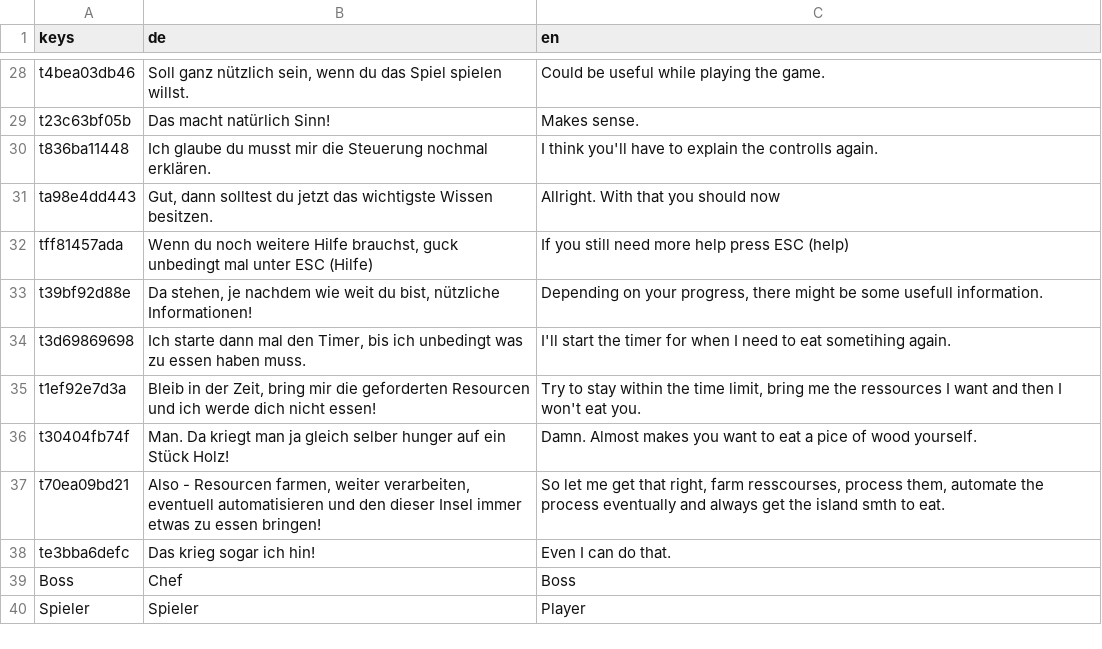
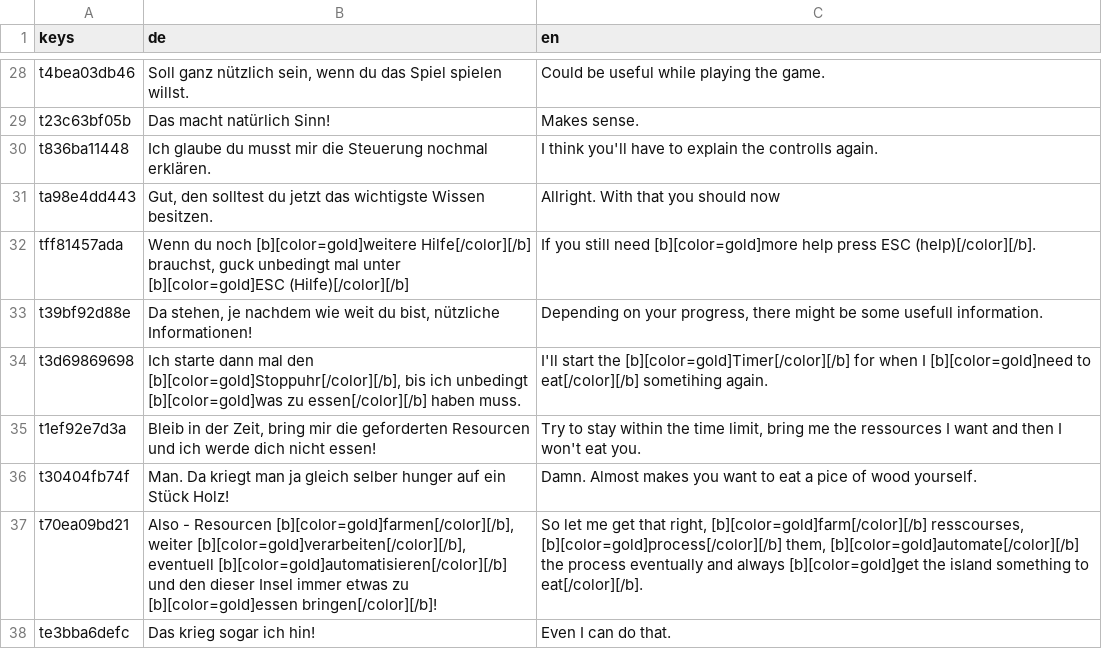
Before and after one commit to LSXAC/Whispering_Island, a CSV file: Whispering Life Data/Dialogues/Tutorial.csv, drawn as a sheet; only a part is shown, gaps mark what is left out; the diff covers the shown part only.

```diff
--- a/Whispering Life Data/Dialogues/Tutorial.csv
+++ b/Whispering Life Data/Dialogues/Tutorial.csv
@@ -30,11 +30,9 @@ t23c63bf05b,Das macht natürlich Sinn!,Makes sense.
 t836ba11448,Ich glaube du musst mir die Steuerung nochmal erklären.,I think you'll have to explain the controlls again.
-ta98e4dd443,"Gut, dann solltest du jetzt das wichtigste Wissen besitzen.",Allright. With that you should now
-tff81457ada,"Wenn du noch weitere Hilfe brauchst, guck unbedingt mal unter ESC (Hilfe)",If you still need more help press ESC (help)
+ta98e4dd443,"Gut, den solltest du jetzt das wichtigste Wissen besitzen.",Allright. With that you should now
+tff81457ada,"Wenn du noch [b][color=gold]weitere Hilfe[/color][/b] brauchst, guck unbedingt mal unter [b][color=gold]ESC (Hilfe)[/color][/b]",If you still need [b][color=gold]more help press ESC (help)[/color][/b].
 t39bf92d88e,"Da stehen, je nachdem wie weit du bist, nützliche Informationen!","Depending on your progress, there might be some usefull information."
-t3d69869698,"Ich starte dann mal den Timer, bis ich unbedingt was zu essen haben muss.",I'll start the timer for when I need to eat sometihing again.
+t3d69869698,"Ich starte dann mal den [b][color=gold]Stoppuhr[/color][/b], bis ich unbedingt [b][color=gold]was zu essen[/color][/b] haben muss.",I'll start the [b][color=gold]Timer[/color][/b] for when I [b][color=gold]need to eat[/color][/b] sometihing again.
 t1ef92e7d3a,"Bleib in der Zeit, bring mir die geforderten Resourcen und ich werde dich nicht essen!","Try to stay within the time limit, bring me the ressources I want and then I won't eat you. "
 t30404fb74f,Man. Da kriegt man ja gleich selber hunger auf ein Stück Holz!,Damn. Almost makes you want to eat a pice of wood yourself.
-t70ea09bd21,"Also - Resourcen farmen, weiter verarbeiten, eventuell automatisieren und den dieser Insel immer etwas zu essen bringen!","So let me get that right, farm resscourses, process them, automate the process eventually and always get the island smth to eat."
+t70ea09bd21,"Also - Resourcen [b][color=gold]farmen[/color][/b], weiter [b][color=gold]verarbeiten[/color][/b], eventuell [b][color=gold]automatisieren[/color][/b] und den dieser Insel immer etwas zu [b][color=gold]essen bringen[/color][/b]!","So let me get that right, [b][color=gold]farm[/color][/b] resscourses, [b][color=gold]process[/color][/b] them, [b][color=gold]automate[/color][/b] the process eventually and always [b][color=gold]get the island something to eat[/color][/b]."
 te3bba6defc,Das krieg sogar ich hin!,Even I can do that.
-Boss,Chef,Boss
-Spieler,Spieler,Player
```
Also changed, not shown: 27 edited cells elsewhere in this file, 45 other files.
